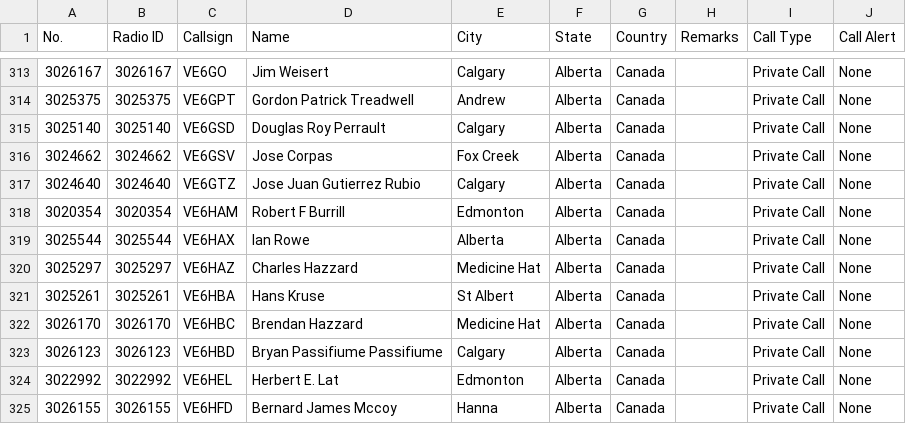
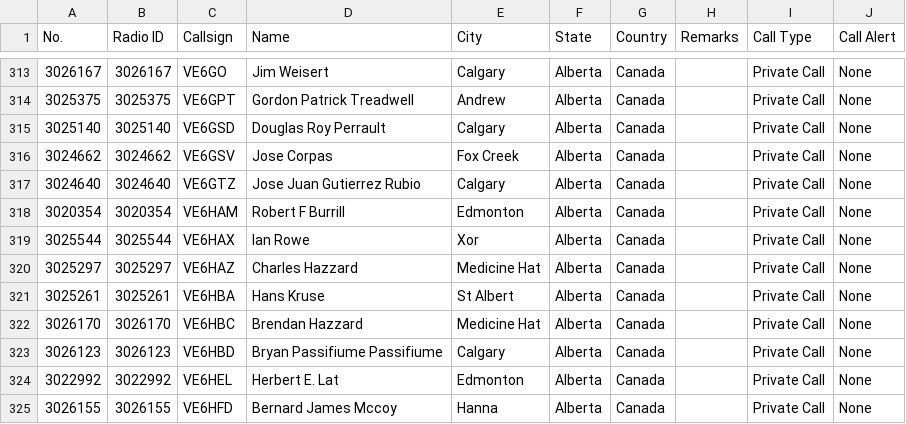
Before and after one commit to CraigHead/Anytone-DMR-Users, a CSV file: dmr_users_canada.csv, drawn as a sheet; only a part is shown, gaps mark what is left out.

Commit message:
Updated DMR User List 20240124.1

```diff
--- a/dmr_users_canada.csv
+++ b/dmr_users_canada.csv
@@ -318,3 +318,3 @@
 "3020354","3020354","VE6HAM","Robert F Burrill","Edmonton","Alberta","Canada","","Private Call","None"
-"3025544","3025544","VE6HAX","Ian Rowe","Alberta","Alberta","Canada","","Private Call","None"
+"3025544","3025544","VE6HAX","Ian Rowe","Xor","Alberta","Canada","","Private Call","None"
 "3025297","3025297","VE6HAZ","Charles Hazzard","Medicine Hat","Alberta","Canada","","Private Call","None"
```
